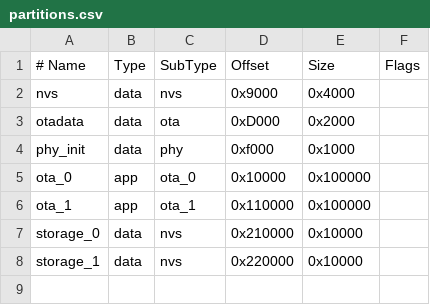
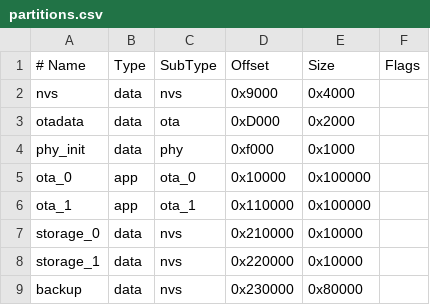
Before and after one commit to viordash/AtsPLC, a CSV file: PLC_esp8266/partitions.csv, drawn as a sheet; the diff names each change by its address in the sheet, - before the commit and + after, or states it on an @@ line.

Commit message:
add new partition for backups

```diff
--- a/PLC_esp8266/partitions.csv
+++ b/PLC_esp8266/partitions.csv
+row 9: backup | data | nvs | 0x230000 | 0x80000
```
